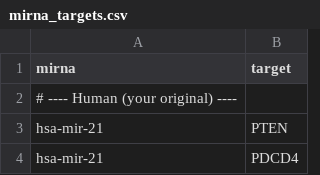
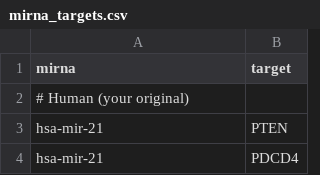
Before and after one commit to jcaperella29/MI_RNA_SHINY, a CSV file: data/mirna_targets.csv, drawn as a sheet; only a part is shown.

Commit message:
Update mirna_targets.csv

```diff
--- a/data/mirna_targets.csv
+++ b/data/mirna_targets.csv
@@ -1,3 +1,3 @@
 mirna,target
-# ---- Human (your original) ----
+# Human (your original)
 hsa-mir-21,PTEN
```
